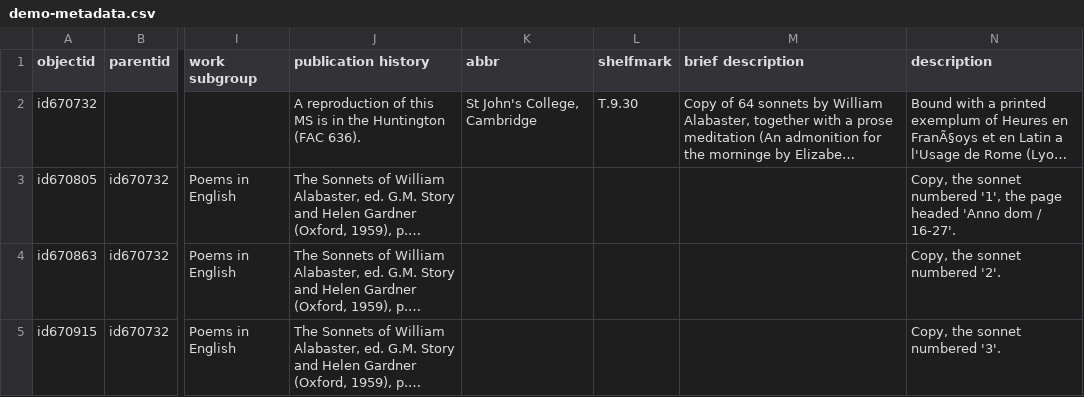
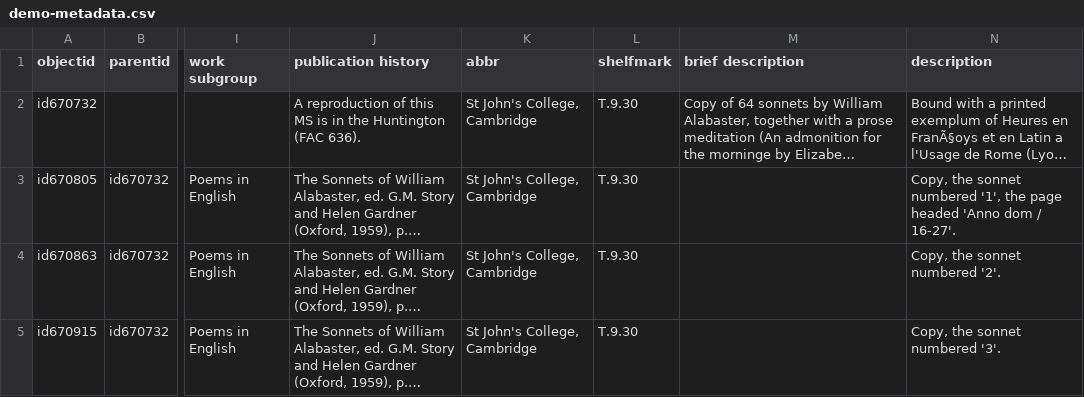
Before and after one commit to dthomas-folger/celm-cb-demo, a CSV file: _data/demo-metadata.csv, drawn as a sheet; only a part is shown, gaps mark what is left out; long unchanged cells end in …; the diff names each change by its address in the sheet, - before the commit and + after, or states it on an @@ line.

Commit message:
Reupload metadata with whitespace removed

```diff
--- a/_data/demo-metadata.csv
+++ b/_data/demo-metadata.csv
-K3:K5 (abbr): (empty)
+K3:K5 (abbr): St John's College, Cambridge
-L3:L5 (shelfmark): (empty)
+L3:L5 (shelfmark): T.9.30
```
